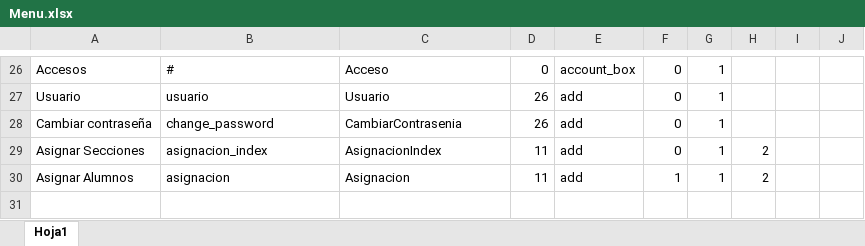
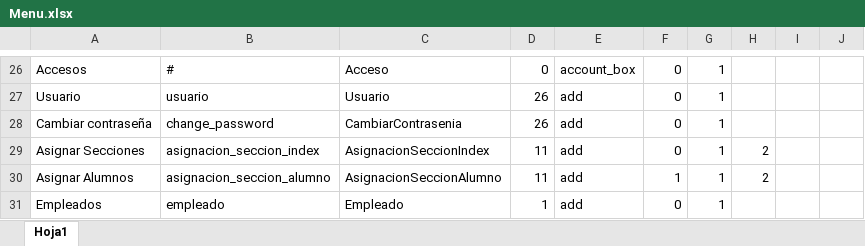
Before and after one commit to marlonSamuel/colegio_sj, an Excel workbook: database/seeds/Menu.xlsx, sheet Hoja1, drawn as a sheet; only a part is shown, gaps mark what is left out; values as stored, in another font and other column widths than the file's, no borders; the diff names each change by its address in the sheet, - before the commit and + after, or states it on an @@ line.

```diff
--- a/database/seeds/Menu.xlsx (sheet Hoja1)
+++ b/database/seeds/Menu.xlsx (sheet Hoja1)
-B29: asignacion_index
+B29: asignacion_seccion_index
-C29: AsignacionIndex
+C29: AsignacionSeccionIndex
-B30: asignacion
+B30: asignacion_seccion_alumno
-C30: Asignacion
+C30: AsignacionSeccionAlumno
+row 31: Empleados | empleado | Empleado | 1 | add | 0 | 1
```
Also changed, not shown: 33 other files.
